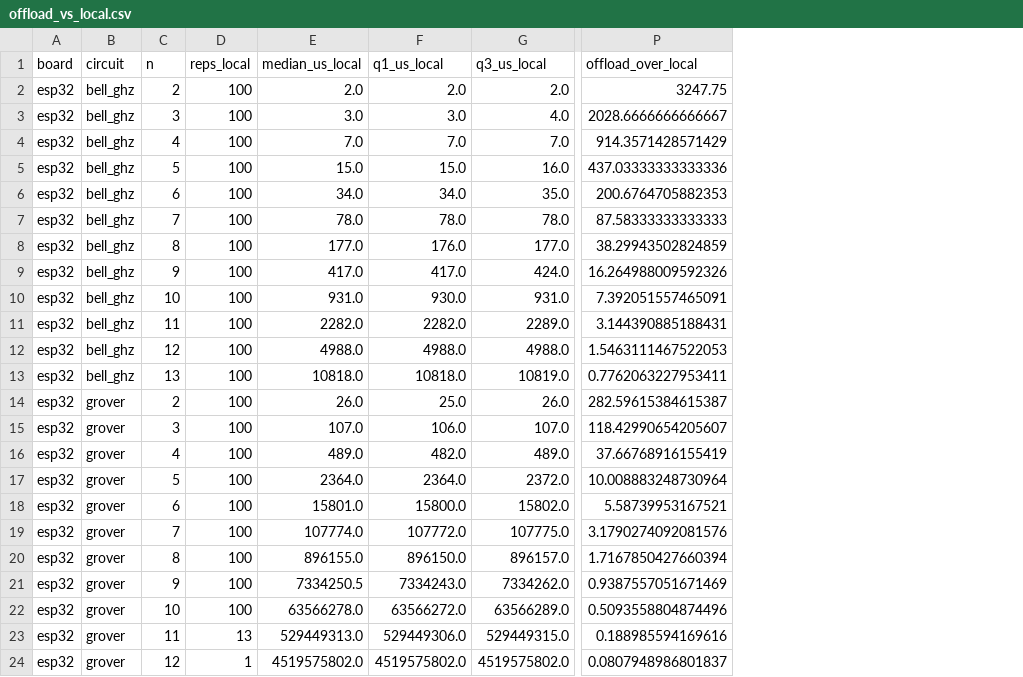
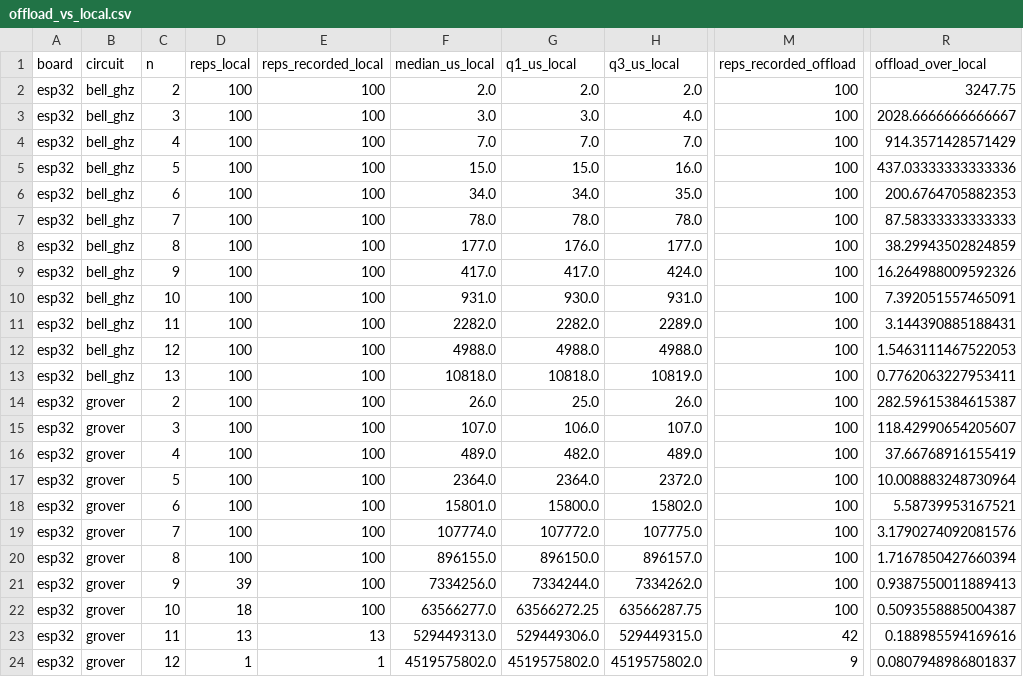
Before and after one commit to 3rasxk/QuantumMCU-Research, a CSV file: data/processed/phase4/offload_vs_local.csv, drawn as a sheet; only a part is shown, gaps mark what is left out; addresses are those after the commit; the diff names each change by its address in the sheet, - before the commit and + after, or states it on an @@ line.

```diff
--- a/data/processed/phase4/offload_vs_local.csv
+++ b/data/processed/phase4/offload_vs_local.csv
+column E (reps_recorded_local), rows 2-24: 100 | 100 | 100 | 100 | 100 | 100 | 100 | 100 | 100 | 100 | 100 | 100 | 100 | 100 | 100 | 100 | 100 | 100 | 100 | 100 | 100 | 13 | 1
+column M (reps_recorded_offload), rows 2-24: 100 | 100 | 100 | 100 | 100 | 100 | 100 | 100 | 100 | 100 | 100 | 100 | 100 | 100 | 100 | 100 | 100 | 100 | 100 | 100 | 100 | 42 | 9
-D21 (reps_local): 100
+D21 (reps_local): 39
-F21 (median_us_local): 7334250.5
+F21 (median_us_local): 7334256.0
-G21 (q1_us_local): 7334243.0
+G21 (q1_us_local): 7334244.0
-R21 (offload_over_local): 0.9387557051671469
+R21 (offload_over_local): 0.9387550011889413
-D22 (reps_local): 100
+D22 (reps_local): 18
-F22 (median_us_local): 63566278.0
+F22 (median_us_local): 63566277.0
-G22 (q1_us_local): 63566272.0
+G22 (q1_us_local): 63566272.25
-H22 (q3_us_local): 63566289.0
+H22 (q3_us_local): 63566287.75
-R22 (offload_over_local): 0.5093558804874496
+R22 (offload_over_local): 0.5093558885004387
```
Also changed, not shown: data/derived/counter_flag_explanation.csv, data/processed/phase4/time_identifiability.csv, 44 other files.
